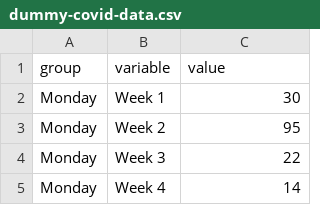
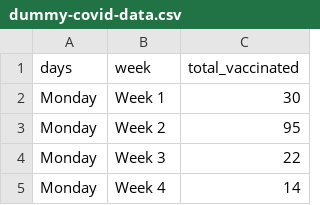
Before and after one commit to JKBTumpalan/d3-covid-heatmap, a CSV file: dummy-covid-data.csv, drawn as a sheet; only a part is shown; removed rows and columns are numbered as before the commit, all else as after; the diff names each change by its address in the sheet, - before the commit and + after, or states it on an @@ line.

Commit message:
updated dummy data

```diff
--- a/dummy-covid-data.csv
+++ b/dummy-covid-data.csv
-row 1: group | variable | value
+row 1: days | week | total_vaccinated
```
